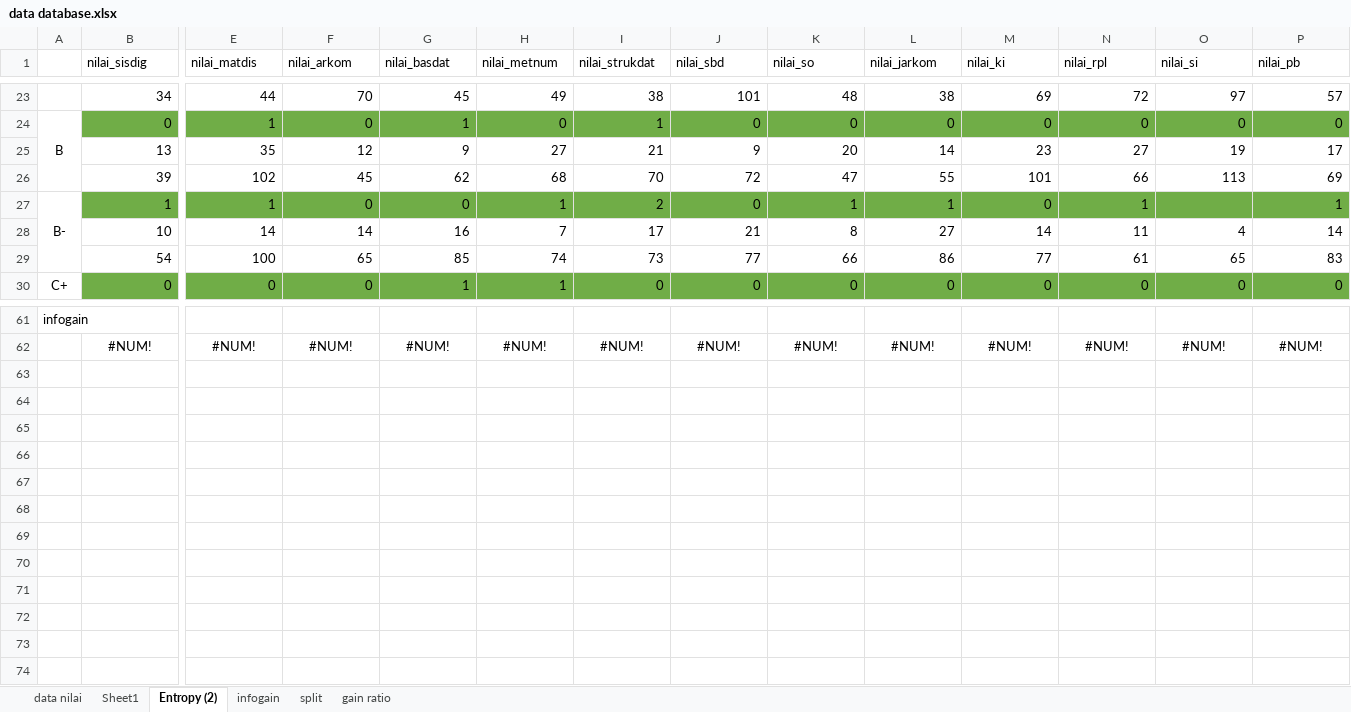
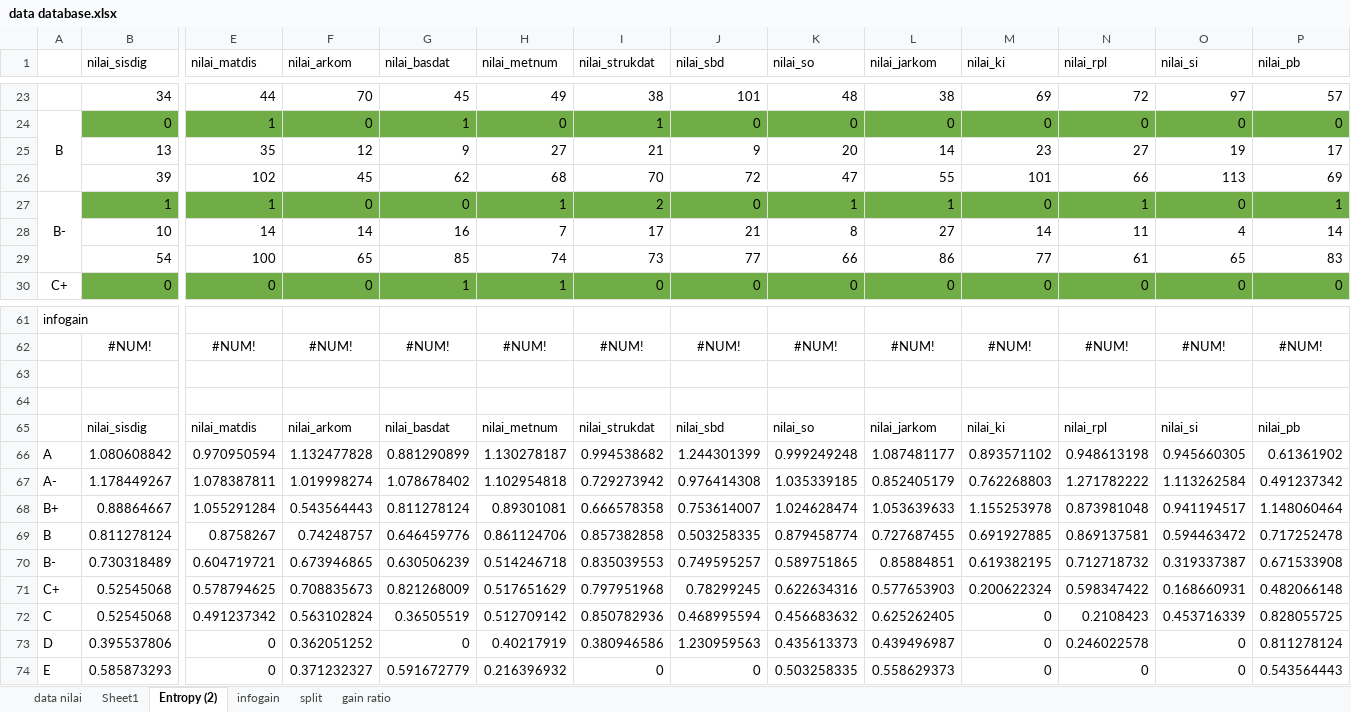
Before and after one commit to mrmyth24/kelulusan_app, an Excel workbook: dokumentasi/data database.xlsx, sheet Entropy (2), drawn as a sheet; only a part is shown, gaps mark what is left out; values as stored, in another font and other column widths than the file's, no borders; rows hold the shown columns only; the diff names each change by its address in the sheet, - before the commit and + after, or states it on an @@ line.

```diff
--- a/dokumentasi/data database.xlsx (sheet Entropy (2))
+++ b/dokumentasi/data database.xlsx (sheet Entropy (2))
-O27 (nilai_si): (empty)
+O27 (nilai_si): 0
+row 63: (empty)
+row 64: (empty)
+row 65:  | nilai_sisdig | nilai_matdis | nilai_arkom | nilai_basdat | nilai_metnum | nilai_strukdat | nilai_sbd | nilai_so | nilai_jarkom | nilai_ki | nilai_rpl | nilai_si | nilai_pb
+row 66: A | 1.080608842 | 0.970950594 | 1.132477828 | 0.881290899 | 1.130278187 | 0.994538682 | 1.244301399 | 0.999249248 | 1.087481177 | 0.893571102 | 0.948613198 | 0.945660305 | 0.61361902
+row 67: A- | 1.178449267 | 1.078387811 | 1.019998274 | 1.078678402 | 1.102954818 | 0.729273942 | 0.976414308 | 1.035339185 | 0.852405179 | 0.762268803 | 1.271782222 | 1.113262584 | 0.491237342
+row 68: B+ | 0.88864667 | 1.055291284 | 0.543564443 | 0.811278124 | 0.89301081 | 0.666578358 | 0.753614007 | 1.024628474 | 1.053639633 | 1.155253978 | 0.873981048 | 0.941194517 | 1.148060464
+row 69: B | 0.811278124 | 0.8758267 | 0.74248757 | 0.646459776 | 0.861124706 | 0.857382858 | 0.503258335 | 0.879458774 | 0.727687455 | 0.691927885 | 0.869137581 | 0.594463472 | 0.717252478
+row 70: B- | 0.730318489 | 0.604719721 | 0.673946865 | 0.630506239 | 0.514246718 | 0.835039553 | 0.749595257 | 0.589751865 | 0.85884851 | 0.619382195 | 0.712718732 | 0.319337387 | 0.671533908
+row 71: C+ | 0.52545068 | 0.578794625 | 0.708835673 | 0.821268009 | 0.517651629 | 0.797951968 | 0.78299245 | 0.622634316 | 0.577653903 | 0.200622324 | 0.598347422 | 0.168660931 | 0.482066148
+row 72: C | 0.52545068 | 0.491237342 | 0.563102824 | 0.36505519 | 0.512709142 | 0.850782936 | 0.468995594 | 0.456683632 | 0.625262405 | 0 | 0.2108423 | 0.453716339 | 0.828055725
+row 73: D | 0.395537806 | 0 | 0.362051252 | 0 | 0.40217919 | 0.380946586 | 1.230959563 | 0.435613373 | 0.439496987 | 0 | 0.246022578 | 0 | 0.811278124
+row 74: E | 0.585873293 | 0 | 0.371232327 | 0.591672779 | 0.216396932 | 0 | 0 | 0.503258335 | 0.558629373 | 0 | 0 | 0 | 0.543564443
```
Also changed, not shown: sheet infogain, 27 other files.
